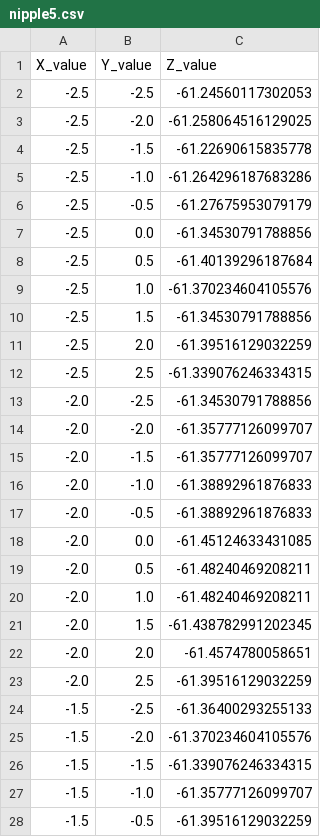
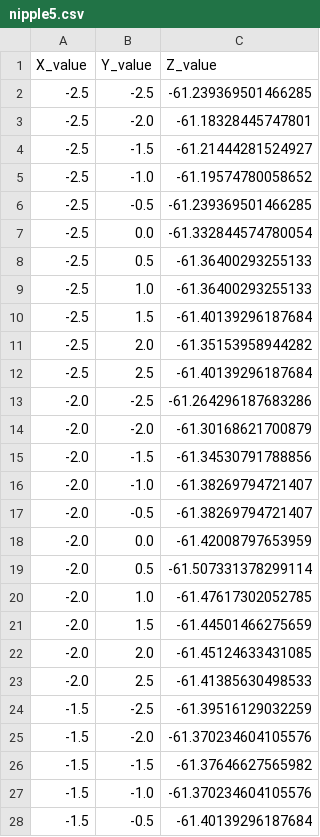
Before and after one commit to MDU-C2/MicroTomography, a CSV file: scanned_data/nipple5.csv, drawn as a sheet; only a part is shown; the diff covers the shown part only.

Commit message:
New nipple5

```diff
--- a/scanned_data/nipple5.csv
+++ b/scanned_data/nipple5.csv
@@ -1,28 +1,28 @@
 X_value,Y_value,Z_value
--2.5,-2.5,-61.24560117302053
--2.5,-2.0,-61.258064516129025
--2.5,-1.5,-61.22690615835778
--2.5,-1.0,-61.264296187683286
--2.5,-0.5,-61.27675953079179
--2.5,0.0,-61.34530791788856
--2.5,0.5,-61.40139296187684
--2.5,1.0,-61.370234604105576
--2.5,1.5,-61.34530791788856
--2.5,2.0,-61.39516129032259
--2.5,2.5,-61.339076246334315
--2.0,-2.5,-61.34530791788856
--2.0,-2.0,-61.35777126099707
--2.0,-1.5,-61.35777126099707
--2.0,-1.0,-61.38892961876833
--2.0,-0.5,-61.38892961876833
--2.0,0.0,-61.45124633431085
--2.0,0.5,-61.48240469208211
--2.0,1.0,-61.48240469208211
--2.0,1.5,-61.438782991202345
--2.0,2.0,-61.4574780058651
--2.0,2.5,-61.39516129032259
--1.5,-2.5,-61.36400293255133
+-2.5,-2.5,-61.239369501466285
+-2.5,-2.0,-61.18328445747801
+-2.5,-1.5,-61.21444281524927
+-2.5,-1.0,-61.19574780058652
+-2.5,-0.5,-61.239369501466285
+-2.5,0.0,-61.332844574780054
+-2.5,0.5,-61.36400293255133
+-2.5,1.0,-61.36400293255133
+-2.5,1.5,-61.40139296187684
+-2.5,2.0,-61.35153958944282
+-2.5,2.5,-61.40139296187684
+-2.0,-2.5,-61.264296187683286
+-2.0,-2.0,-61.30168621700879
+-2.0,-1.5,-61.34530791788856
+-2.0,-1.0,-61.38269794721407
+-2.0,-0.5,-61.38269794721407
+-2.0,0.0,-61.42008797653959
+-2.0,0.5,-61.507331378299114
+-2.0,1.0,-61.47617302052785
+-2.0,1.5,-61.44501466275659
+-2.0,2.0,-61.45124633431085
+-2.0,2.5,-61.41385630498533
+-1.5,-2.5,-61.39516129032259
 -1.5,-2.0,-61.370234604105576
--1.5,-1.5,-61.339076246334315
--1.5,-1.0,-61.35777126099707
--1.5,-0.5,-61.39516129032259
+-1.5,-1.5,-61.37646627565982
+-1.5,-1.0,-61.370234604105576
+-1.5,-0.5,-61.40139296187684
```
Also changed, not shown: 93 edited cells elsewhere in this file.
